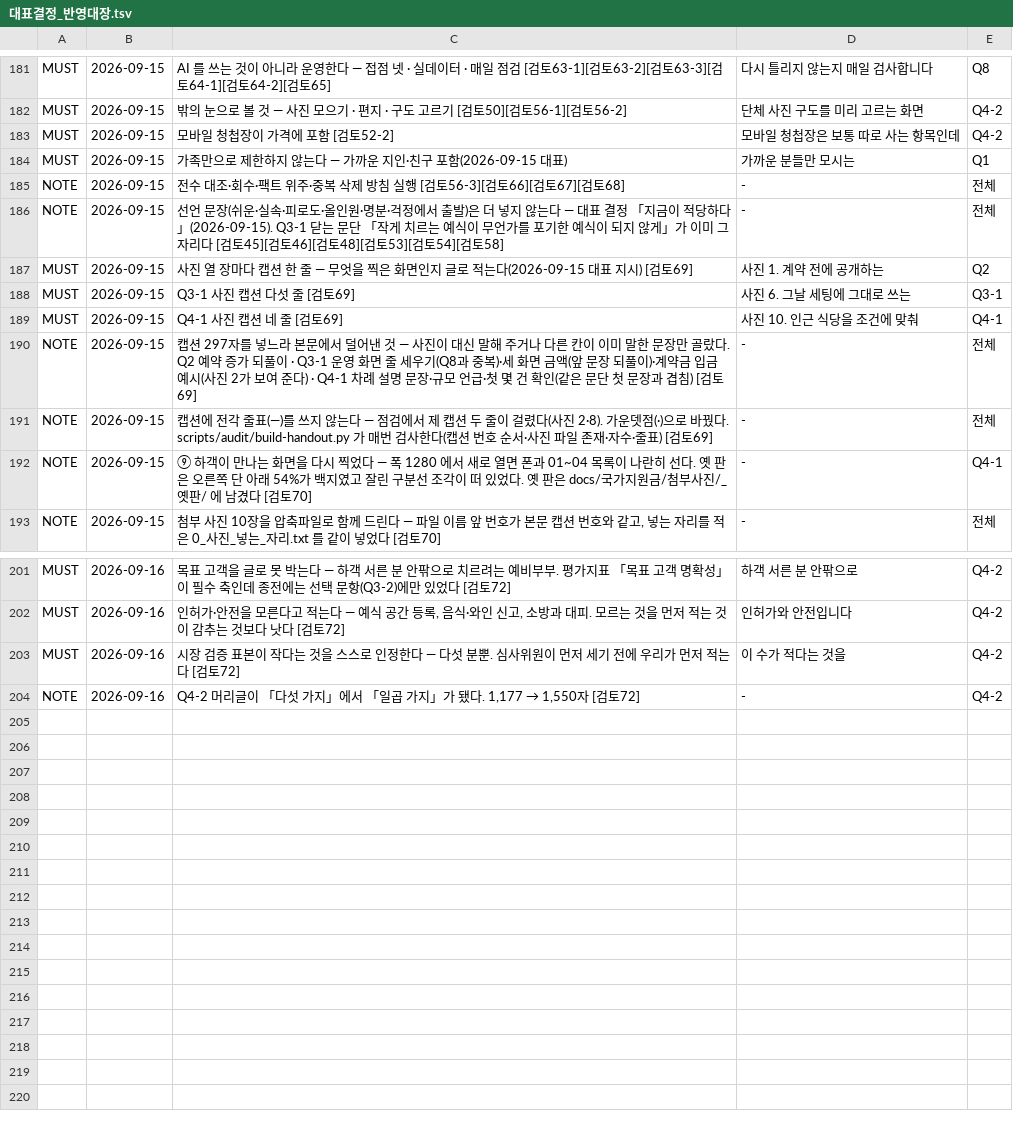
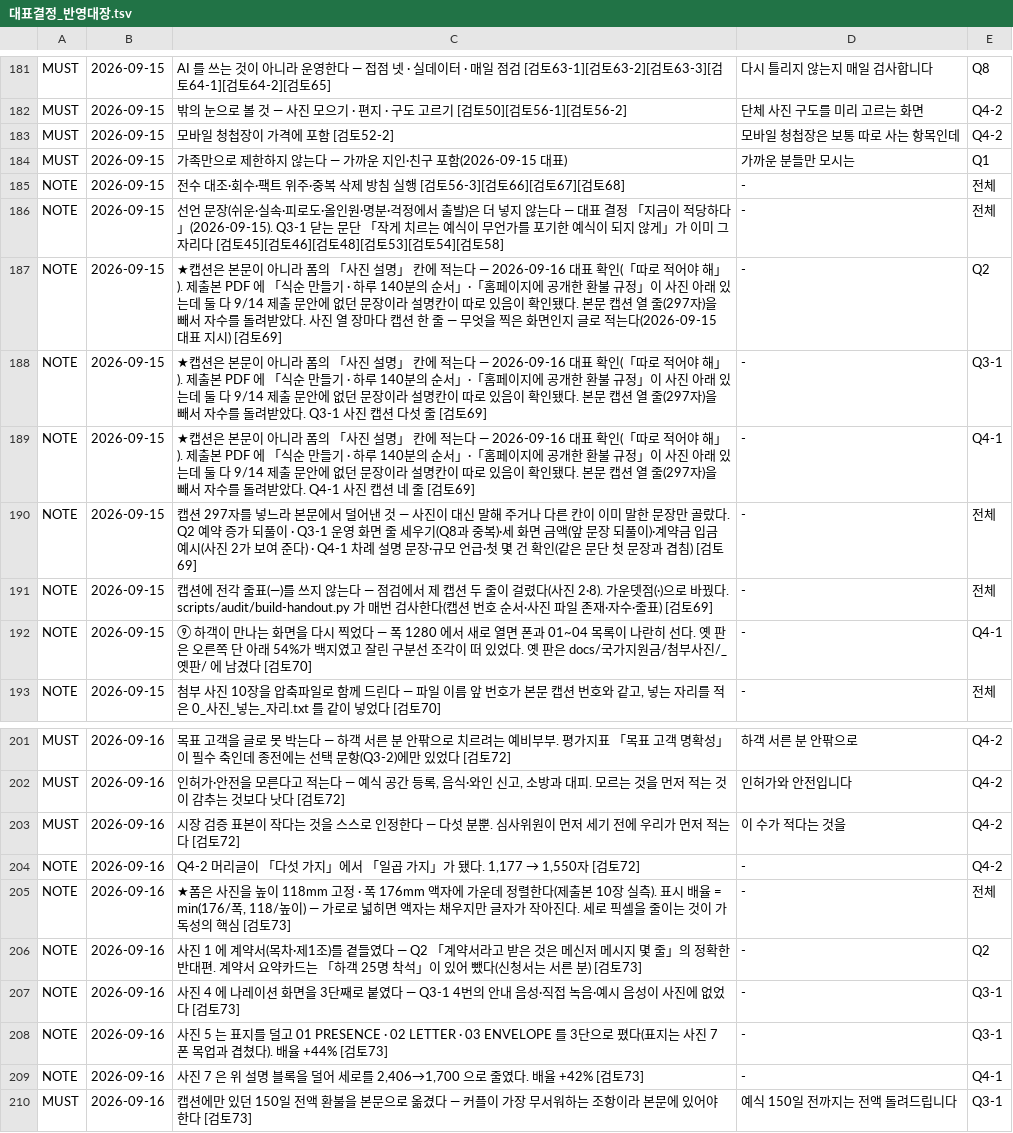
Before and after one commit to gtrddrt7706-cpu/momentedit-site, a TSV file: docs/국가지원금/대표결정_반영대장.tsv, drawn as a sheet; only a part is shown, gaps mark what is left out; removed rows and columns are numbered as before the commit, all else as after; the diff names each change by its address in the sheet, - before the commit and + after, or states it on an @@ line.

```diff
--- a/docs/국가지원금/대표결정_반영대장.tsv
+++ b/docs/국가지원금/대표결정_반영대장.tsv
-row 187: MUST | 2026-09-15 | 사진 열 장마다 캡션 한 줄 — 무엇을 찍은 화면인지 글로 적는다(2026-09-15 대표 지시) [검토69] | 사진 1. 계약 전에 공개하는 | Q2
-row 188: MUST | 2026-09-15 | Q3-1 사진 캡션 다섯 줄 [검토69] | 사진 6. 그날 세팅에 그대로 쓰는 | Q3-1
-row 189: MUST | 2026-09-15 | Q4-1 사진 캡션 네 줄 [검토69] | 사진 10. 인근 식당을 조건에 맞춰 | Q4-1
+row 187: NOTE | 2026-09-15 | ★캡션은 본문이 아니라 폼의 「사진 설명」 칸에 적는다 — 2026-09-16 대표 확인(「따로 적어야 해」). 제출본 PDF 에 「식순 만들기 · 하루 140분의 순서」·「홈페이지에 공개한 환불 규정」이 사진 아래 있는데 둘 다 9/14 제출 문안에 없던 문장이라 설명칸이 따로 있음이 확인됐다. 본문 캡션 열 줄(297자)을 빼서 자수를 돌려받았다. 사진 열 장마다 캡션 한 줄 — 무엇을 찍은 화면인지 글로 적는다(2026-09-15 대표 지시) [검토69] | - | Q2
+row 188: NOTE | 2026-09-15 | ★캡션은 본문이 아니라 폼의 「사진 설명」 칸에 적는다 — 2026-09-16 대표 확인(「따로 적어야 해」). 제출본 PDF 에 「식순 만들기 · 하루 140분의 순서」·「홈페이지에 공개한 환불 규정」이 사진 아래 있는데 둘 다 9/14 제출 문안에 없던 문장이라 설명칸이 따로 있음이 확인됐다. 본문 캡션 열 줄(297자)을 빼서 자수를 돌려받았다. Q3-1 사진 캡션 다섯 줄 [검토69] | - | Q3-1
+row 189: NOTE | 2026-09-15 | ★캡션은 본문이 아니라 폼의 「사진 설명」 칸에 적는다 — 2026-09-16 대표 확인(「따로 적어야 해」). 제출본 PDF 에 「식순 만들기 · 하루 140분의 순서」·「홈페이지에 공개한 환불 규정」이 사진 아래 있는데 둘 다 9/14 제출 문안에 없던 문장이라 설명칸이 따로 있음이 확인됐다. 본문 캡션 열 줄(297자)을 빼서 자수를 돌려받았다. Q4-1 사진 캡션 네 줄 [검토69] | - | Q4-1
+row 205: NOTE | 2026-09-16 | ★폼은 사진을 높이 118mm 고정 · 폭 176mm 액자에 가운데 정렬한다(제출본 10장 실측). 표시 배율 = min(176/폭, 118/높이) — 가로로 넓히면 액자는 채우지만 글자가 작아진다. 세로 픽셀을 줄이는 것이 가독성의 핵심 [검토73] | - | 전체
+row 206: NOTE | 2026-09-16 | 사진 1 에 계약서(목차·제1조)를 곁들였다 — Q2 「계약서라고 받은 것은 메신저 메시지 몇 줄」의 정확한 반대편. 계약서 요약카드는 「하객 25명 착석」이 있어 뺐다(신청서는 서른 분) [검토73] | - | Q2
+row 207: NOTE | 2026-09-16 | 사진 4 에 나레이션 화면을 3단째로 붙였다 — Q3-1 4번의 안내 음성·직접 녹음·예시 음성이 사진에 없었다 [검토73] | - | Q3-1
+row 208: NOTE | 2026-09-16 | 사진 5 는 표지를 덜고 01 PRESENCE · 02 LETTER · 03 ENVELOPE 를 3단으로 폈다(표지는 사진 7 폰 목업과 겹쳤다). 배율 +44% [검토73] | - | Q3-1
+row 209: NOTE | 2026-09-16 | 사진 7 은 위 설명 블록을 덜어 세로를 2,406→1,700 으로 줄였다. 배율 +42% [검토73] | - | Q4-1
+row 210: MUST | 2026-09-16 | 캡션에만 있던 150일 전액 환불을 본문으로 옮겼다 — 커플이 가장 무서워하는 조항이라 본문에 있어야 한다 [검토73] | 예식 150일 전까지는 전액 돌려드립니다 | Q3-1
```
Also changed, not shown: 16 other files.
